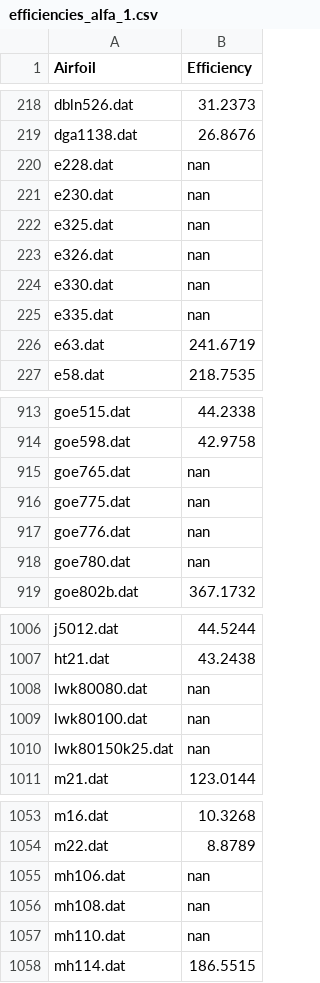
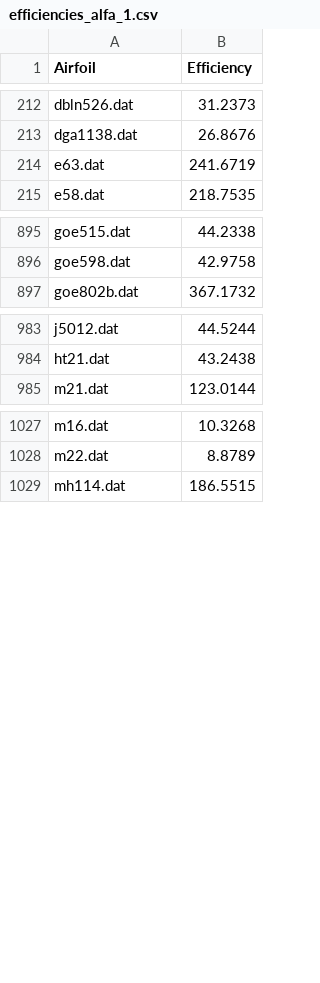
Before and after one commit to ledanielroman/AA2_ISAE, a CSV file: results_csv/efficiencies_alfa_1.csv, drawn as a sheet; only a part is shown, gaps mark what is left out; the diff covers the shown part only; the diff names each change by its address in the sheet, - before the commit and + after, or states it on an @@ line.

```diff
--- a/results_csv/efficiencies_alfa_1.csv
+++ b/results_csv/efficiencies_alfa_1.csv
-row 220: e228.dat | nan
-row 221: e230.dat | nan
-row 222: e325.dat | nan
-row 223: e326.dat | nan
-row 224: e330.dat | nan
-row 225: e335.dat | nan
-row 915: goe765.dat | nan
-row 916: goe775.dat | nan
-row 917: goe776.dat | nan
-row 918: goe780.dat | nan
-row 1008: lwk80080.dat | nan
-row 1009: lwk80100.dat | nan
-row 1010: lwk80150k25.dat | nan
-row 1055: mh106.dat | nan
-row 1056: mh108.dat | nan
-row 1057: mh110.dat | nan
```
Also changed, not shown: 25 removed rows elsewhere in this file, results_csv/efficiencies_CL_1.csv, results_csv/efficiencies_CL_2.csv, 6 other files.
